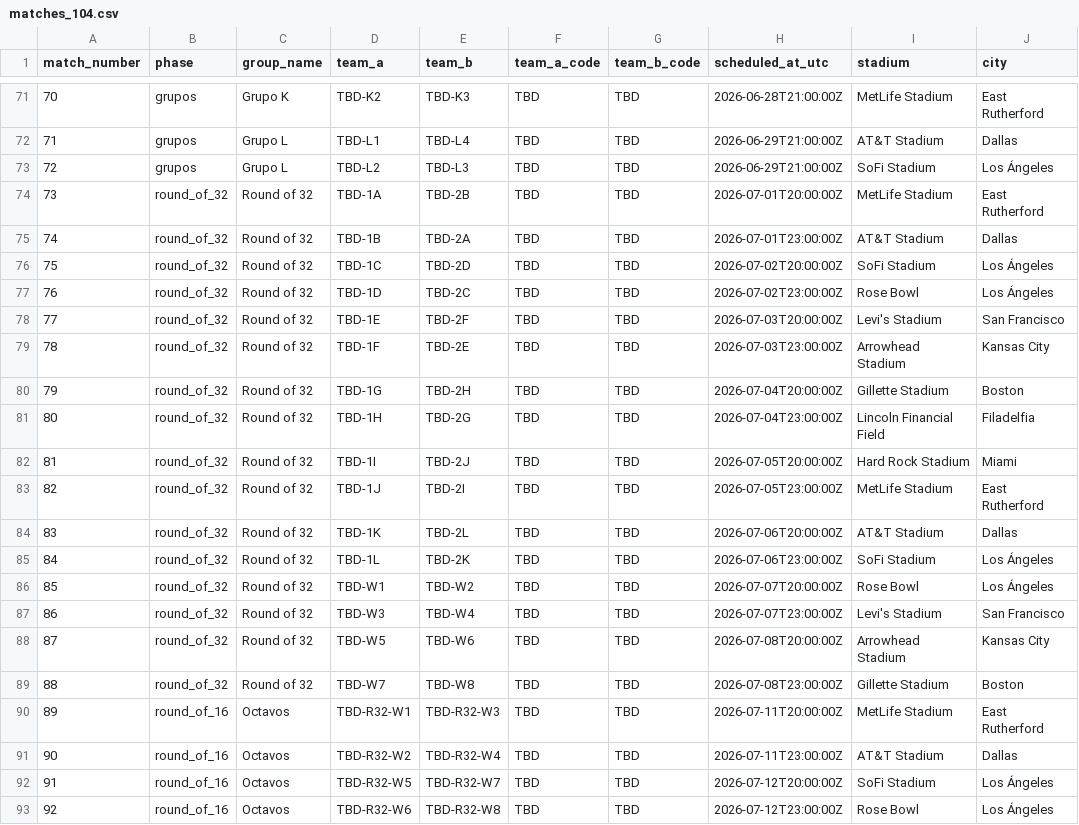
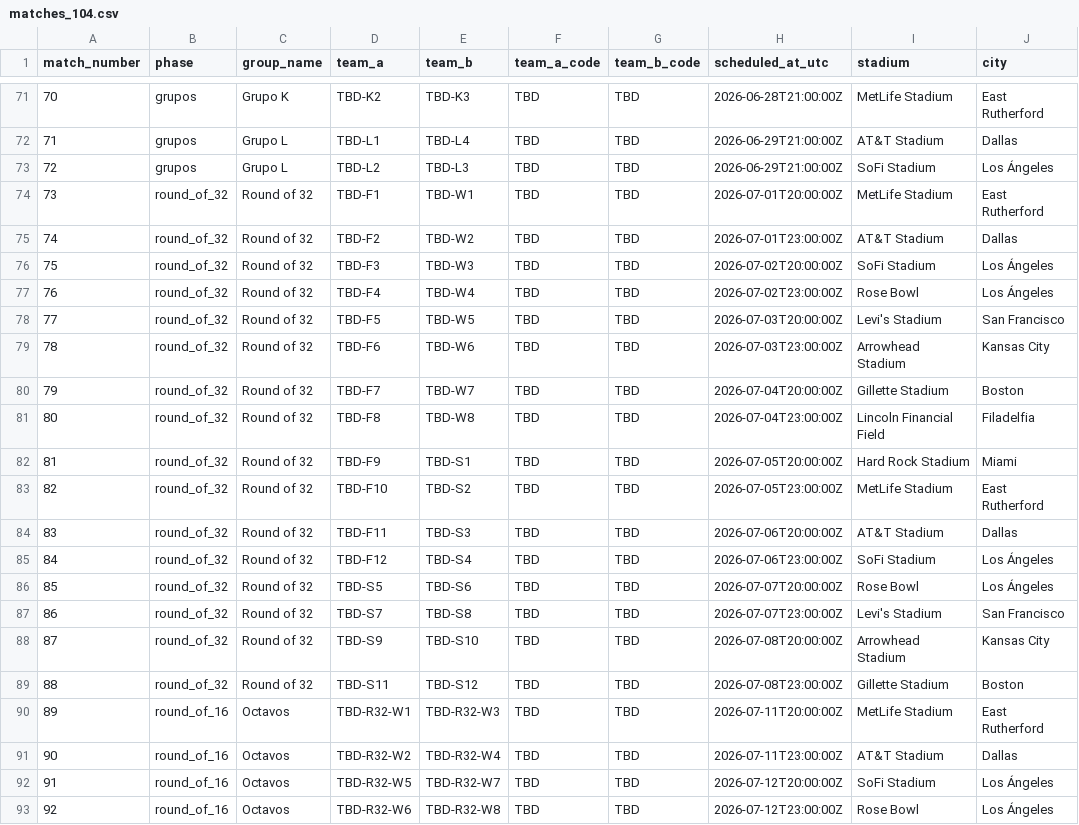
Before and after one commit to awright-cyber/reto-mundialista, a CSV file: backend/data/matches_104.csv, drawn as a sheet; only a part is shown, gaps mark what is left out; the diff names each change by its address in the sheet, - before the commit and + after, or states it on an @@ line.

```diff
--- a/backend/data/matches_104.csv
+++ b/backend/data/matches_104.csv
-D74 (team_a): TBD-1A
+D74 (team_a): TBD-F1
-E74 (team_b): TBD-2B
+E74 (team_b): TBD-W1
-D75 (team_a): TBD-1B
+D75 (team_a): TBD-F2
-E75 (team_b): TBD-2A
+E75 (team_b): TBD-W2
-D76 (team_a): TBD-1C
+D76 (team_a): TBD-F3
-E76 (team_b): TBD-2D
+E76 (team_b): TBD-W3
-D77 (team_a): TBD-1D
+D77 (team_a): TBD-F4
-E77 (team_b): TBD-2C
+E77 (team_b): TBD-W4
-D78 (team_a): TBD-1E
+D78 (team_a): TBD-F5
-E78 (team_b): TBD-2F
+E78 (team_b): TBD-W5
-D79 (team_a): TBD-1F
+D79 (team_a): TBD-F6
-E79 (team_b): TBD-2E
+E79 (team_b): TBD-W6
-D80 (team_a): TBD-1G
+D80 (team_a): TBD-F7
-E80 (team_b): TBD-2H
+E80 (team_b): TBD-W7
-D81 (team_a): TBD-1H
+D81 (team_a): TBD-F8
-E81 (team_b): TBD-2G
+E81 (team_b): TBD-W8
-D82 (team_a): TBD-1I
+D82 (team_a): TBD-F9
-E82 (team_b): TBD-2J
+E82 (team_b): TBD-S1
-D83 (team_a): TBD-1J
+D83 (team_a): TBD-F10
-E83 (team_b): TBD-2I
+E83 (team_b): TBD-S2
-D84 (team_a): TBD-1K
+D84 (team_a): TBD-F11
-E84 (team_b): TBD-2L
+E84 (team_b): TBD-S3
-D85 (team_a): TBD-1L
+D85 (team_a): TBD-F12
-E85 (team_b): TBD-2K
+E85 (team_b): TBD-S4
-D86 (team_a): TBD-W1
+D86 (team_a): TBD-S5
-E86 (team_b): TBD-W2
+E86 (team_b): TBD-S6
-D87 (team_a): TBD-W3
+D87 (team_a): TBD-S7
-E87 (team_b): TBD-W4
+E87 (team_b): TBD-S8
-D88 (team_a): TBD-W5
+D88 (team_a): TBD-S9
-E88 (team_b): TBD-W6
+E88 (team_b): TBD-S10
-D89 (team_a): TBD-W7
+D89 (team_a): TBD-S11
-E89 (team_b): TBD-W8
+E89 (team_b): TBD-S12
```
Also changed, not shown: 2 other files.
